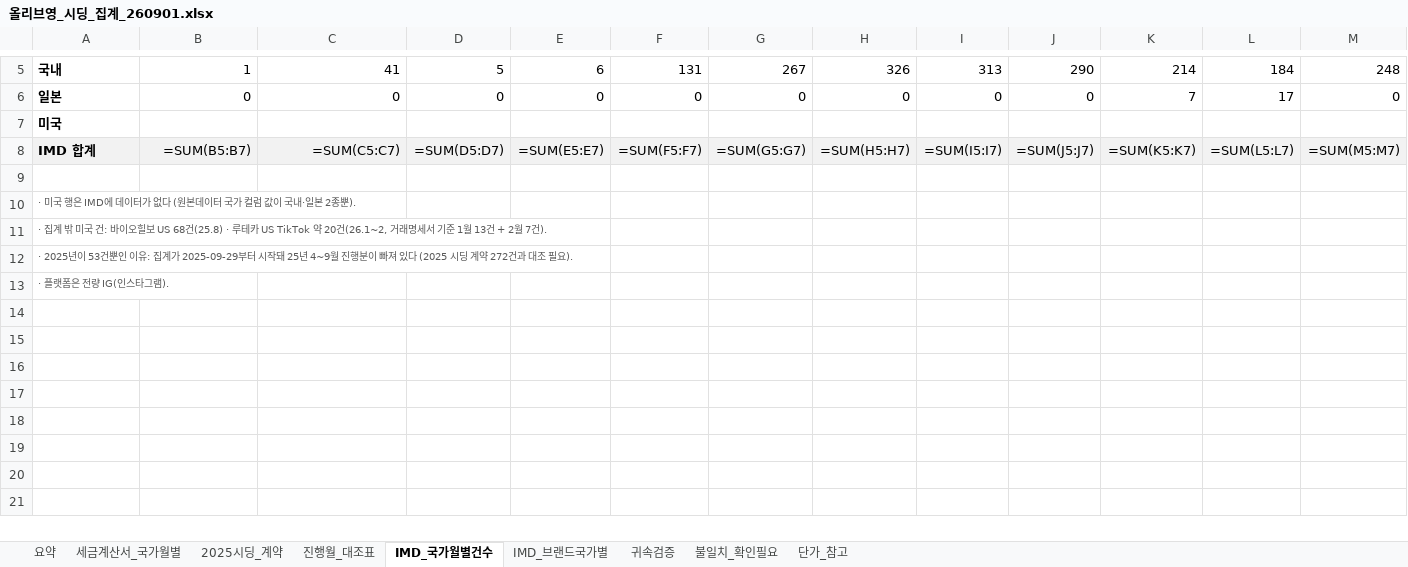
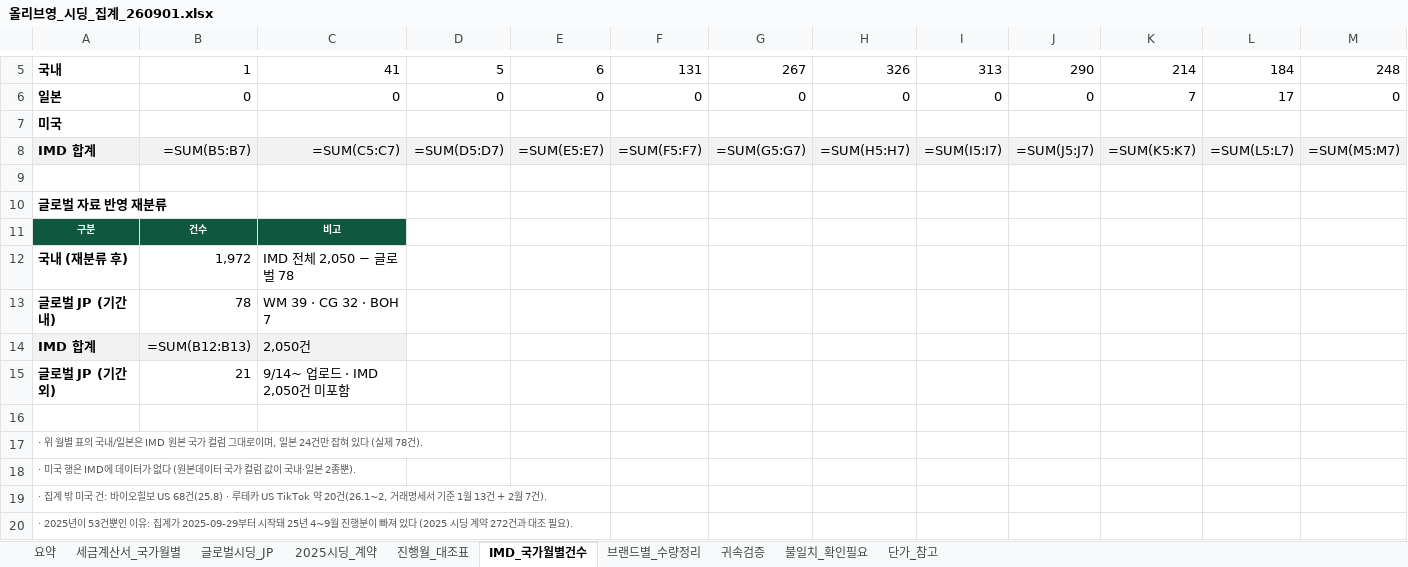
Before and after one commit to bat-han-26/-_oy, an Excel workbook: reports/올리브영_시딩_집계_260901.xlsx, sheet IMD_국가월별건수, drawn as a sheet; only a part is shown, gaps mark what is left out; the shorter side is filled out with more unchanged rows; values as stored, in another font and other column widths than the file's, no borders; formulas without a stored value are shown as written; rows hold the shown columns only; the diff names each change by its address in the sheet, - before the commit and + after, or states it on an @@ line.

```diff
--- a/reports/올리브영_시딩_집계_260901.xlsx (sheet IMD_국가월별건수)
+++ b/reports/올리브영_시딩_집계_260901.xlsx (sheet IMD_국가월별건수)
-sheet tab: IMD_브랜드국가별
+sheet tab: 글로벌시딩_JP
+sheet tab: 브랜드별_수량정리
+row 10: 글로벌 자료 반영 재분류
+row 11: 구분 | 건수 | 비고
+row 12: 국내 (재분류 후) | 1,972 | IMD 전체 2,050 − 글로벌 78
+row 13: 글로벌 JP (기간 내) | 78 | WM 39 · CG 32 · BOH 7
+row 14: IMD 합계 | =SUM(B12:B13) | 2,050건
+row 15: 글로벌 JP (기간 외) | 21 | 9/14~ 업로드 · IMD 2,050건 미포함
+row 16: (empty)
+row 17: · 위 월별 표의 국내/일본은 IMD 원본 국가 컬럼 그대로이며, 일본 24건만 잡혀 있다 (실제 78건).
```
Also changed, not shown: sheet 요약, sheet 불일치_확인필요, 3 other files.
